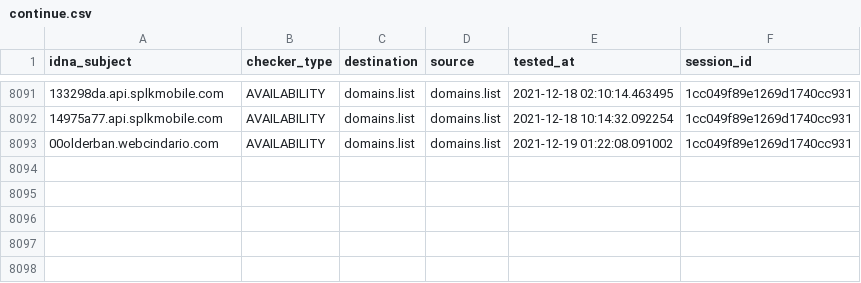
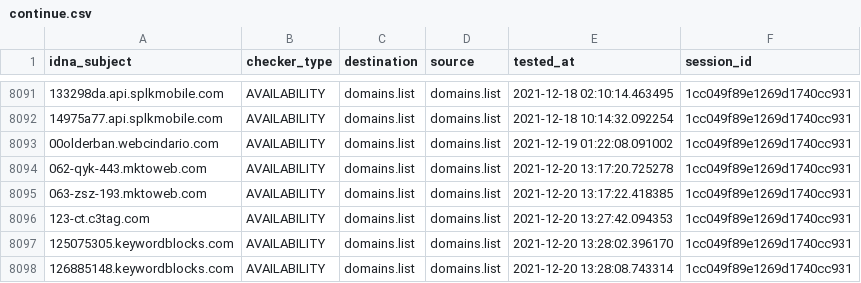
Before and after one commit to Ultimate-Hosts-Blacklist/lightswitch05_hosts_ads-and-tracking-extended, a CSV file: output/domains.list/continue.csv, drawn as a sheet; only a part is shown, gaps mark what is left out; the diff names each change by its address in the sheet, - before the commit and + after, or states it on an @@ line.

```diff
--- a/output/domains.list/continue.csv
+++ b/output/domains.list/continue.csv
+row 8094: 062-qyk-443.mktoweb.com | AVAILABILITY | domains.list | domains.list | 2021-12-20 13:17:20.725278 | 1cc049f89e1269d1740cc931
+row 8095: 063-zsz-193.mktoweb.com | AVAILABILITY | domains.list | domains.list | 2021-12-20 13:17:22.418385 | 1cc049f89e1269d1740cc931
+row 8096: 123-ct.c3tag.com | AVAILABILITY | domains.list | domains.list | 2021-12-20 13:27:42.094353 | 1cc049f89e1269d1740cc931
+row 8097: 125075305.keywordblocks.com | AVAILABILITY | domains.list | domains.list | 2021-12-20 13:28:02.396170 | 1cc049f89e1269d1740cc931
+row 8098: 126885148.keywordblocks.com | AVAILABILITY | domains.list | domains.list | 2021-12-20 13:28:08.743314 | 1cc049f89e1269d1740cc931
```
Also changed, not shown: 7 other files.
